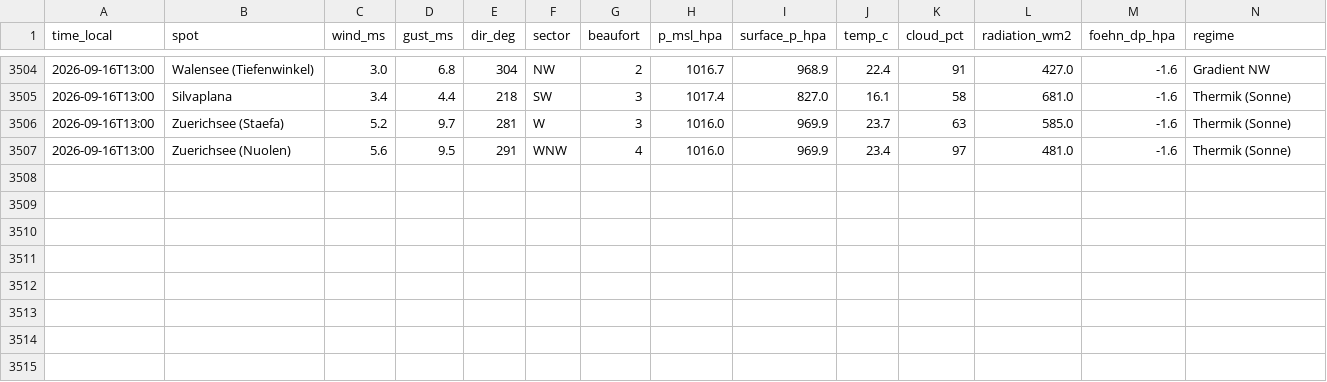
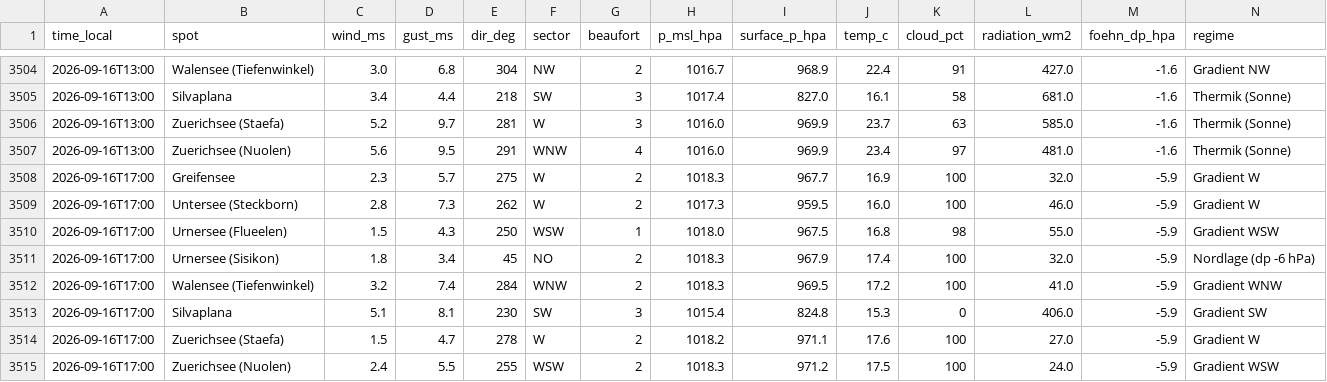
Before and after one commit to ramunbaer/Windforecast, a CSV file: data/history.csv, drawn as a sheet; only a part is shown, gaps mark what is left out; the diff names each change by its address in the sheet, - before the commit and + after, or states it on an @@ line.

Commit message:
data: 2026-09-16T15:35:03Z

```diff
--- a/data/history.csv
+++ b/data/history.csv
+row 3508: 2026-09-16T17:00 | Greifensee | 2.3 | 5.7 | 275 | W | 2 | 1018.3 | 967.7 | 16.9 | 100 | 32.0 | -5.9 | Gradient W
+row 3509: 2026-09-16T17:00 | Untersee (Steckborn) | 2.8 | 7.3 | 262 | W | 2 | 1017.3 | 959.5 | 16.0 | 100 | 46.0 | -5.9 | Gradient W
+row 3510: 2026-09-16T17:00 | Urnersee (Flueelen) | 1.5 | 4.3 | 250 | WSW | 1 | 1018.0 | 967.5 | 16.8 | 98 | 55.0 | -5.9 | Gradient WSW
+row 3511: 2026-09-16T17:00 | Urnersee (Sisikon) | 1.8 | 3.4 | 45 | NO | 2 | 1018.3 | 967.9 | 17.4 | 100 | 32.0 | -5.9 | Nordlage (dp -6 hPa)
+row 3512: 2026-09-16T17:00 | Walensee (Tiefenwinkel) | 3.2 | 7.4 | 284 | WNW | 2 | 1018.3 | 969.5 | 17.2 | 100 | 41.0 | -5.9 | Gradient WNW
+row 3513: 2026-09-16T17:00 | Silvaplana | 5.1 | 8.1 | 230 | SW | 3 | 1015.4 | 824.8 | 15.3 | 0 | 406.0 | -5.9 | Gradient SW
+row 3514: 2026-09-16T17:00 | Zuerichsee (Staefa) | 1.5 | 4.7 | 278 | W | 2 | 1018.2 | 971.1 | 17.6 | 100 | 27.0 | -5.9 | Gradient W
+row 3515: 2026-09-16T17:00 | Zuerichsee (Nuolen) | 2.4 | 5.5 | 255 | WSW | 2 | 1018.3 | 971.2 | 17.5 | 100 | 24.0 | -5.9 | Gradient WSW
```
Also changed, not shown: 3 other files.
